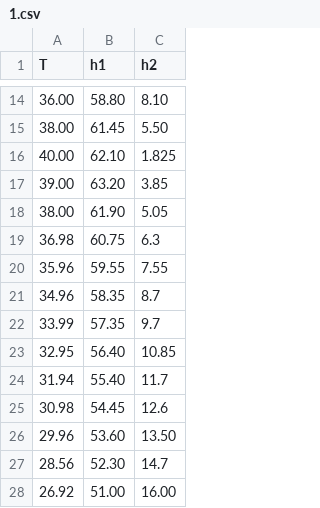
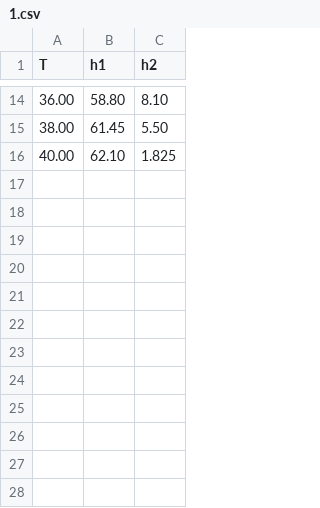
Before and after one commit to skolkovo-bba/labs3, a CSV file: 2.4.1/1.csv, drawn as a sheet; only a part is shown, gaps mark what is left out.

```diff
--- a/2.4.1/1.csv
+++ b/2.4.1/1.csv
@@ -16,13 +16 @@ T,h1,h2
 40.00,62.10,1.825
-39.00,63.20,3.85
-38.00,61.90,5.05
-36.98,60.75,6.3
-35.96,59.55,7.55
-34.96,58.35,8.7
-33.99,57.35,9.7
-32.95,56.40,10.85
-31.94,55.40,11.7
-30.98,54.45,12.6
-29.96,53.60,13.50
-28.56,52.30,14.7
-26.92,51.00,16.00
```
Also changed, not shown: 2 other files.
